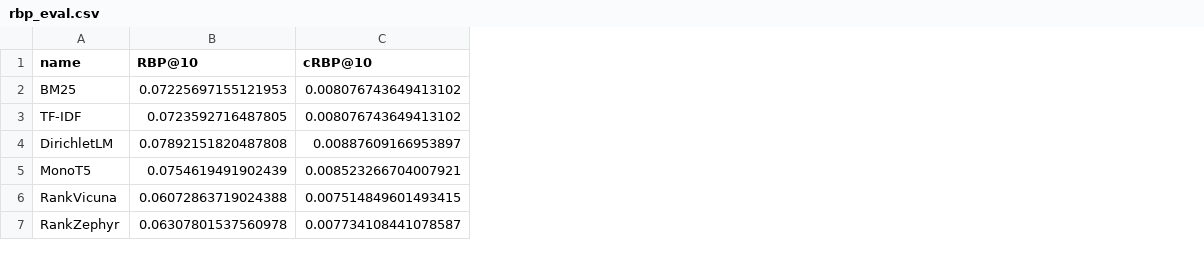
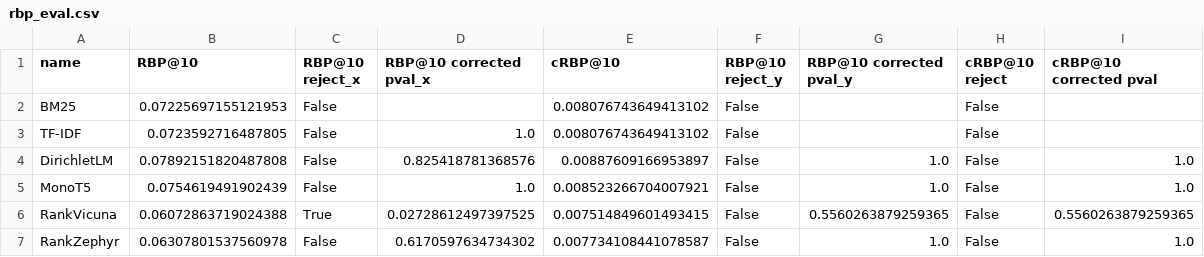
Before and after one commit to SOLandChildren/ChildCenteredEvaluation, a CSV file: code/results/requik/rbp_eval.csv, drawn as a sheet; the diff names each change by its address in the sheet, - before the commit and + after, or states it on an @@ line.

```diff
--- a/code/results/requik/rbp_eval.csv
+++ b/code/results/requik/rbp_eval.csv
+column C (RBP@10 reject_x), rows 2-7: False | False | False | False | True | False
+column D (RBP@10 corrected pval_x), rows 3-7: 1.0 | 0.825418781368576 | 1.0 | 0.02728612497397525 | 0.6170597634734302
+column F (RBP@10 reject_y), rows 2-7: all False
+column G (RBP@10 corrected pval_y), rows 4-7: 1.0 | 1.0 | 0.5560263879259365 | 1.0
+column H (cRBP@10 reject), rows 2-7: all False
+column I (cRBP@10 corrected pval), rows 4-7: 1.0 | 1.0 | 0.5560263879259365 | 1.0
```
Also changed, not shown: code/results/kid-friend/rbp_eval.csv, 1 other file.
